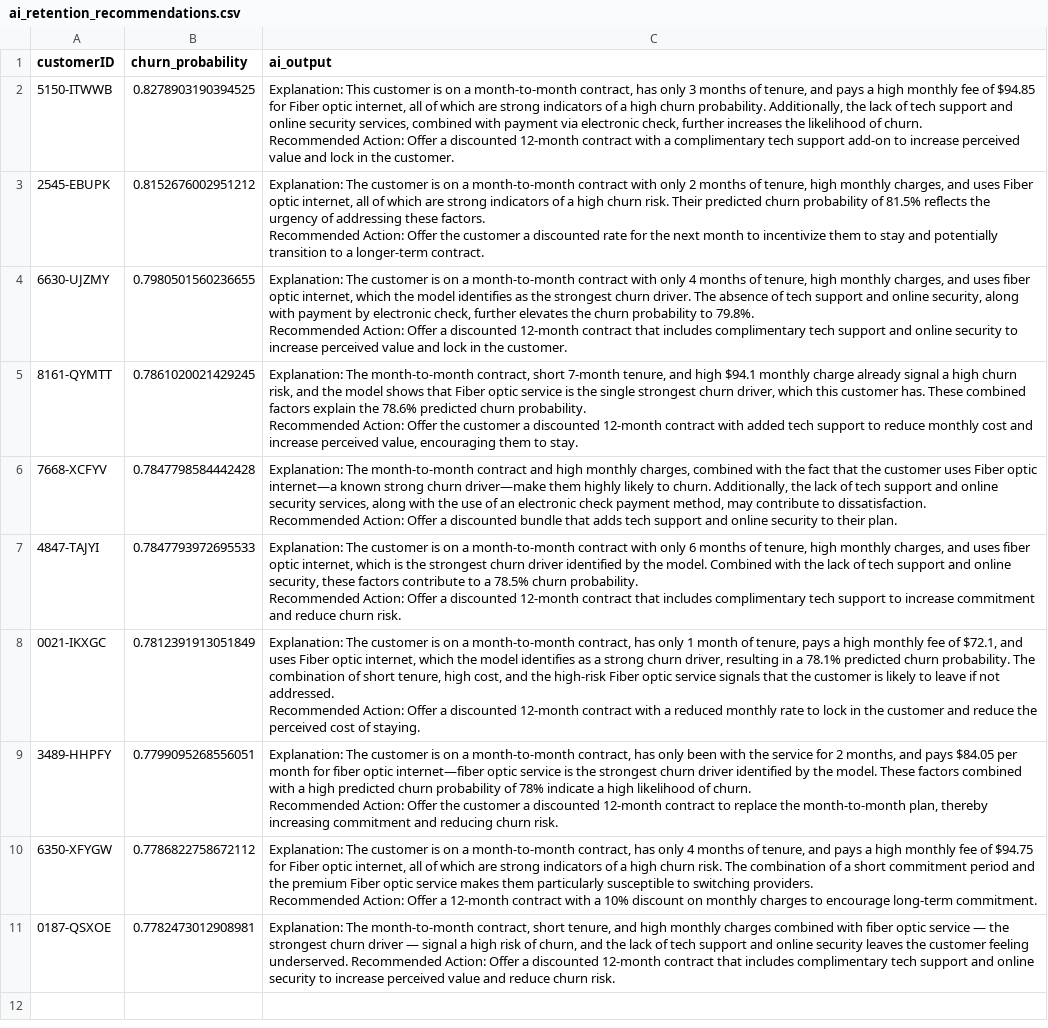
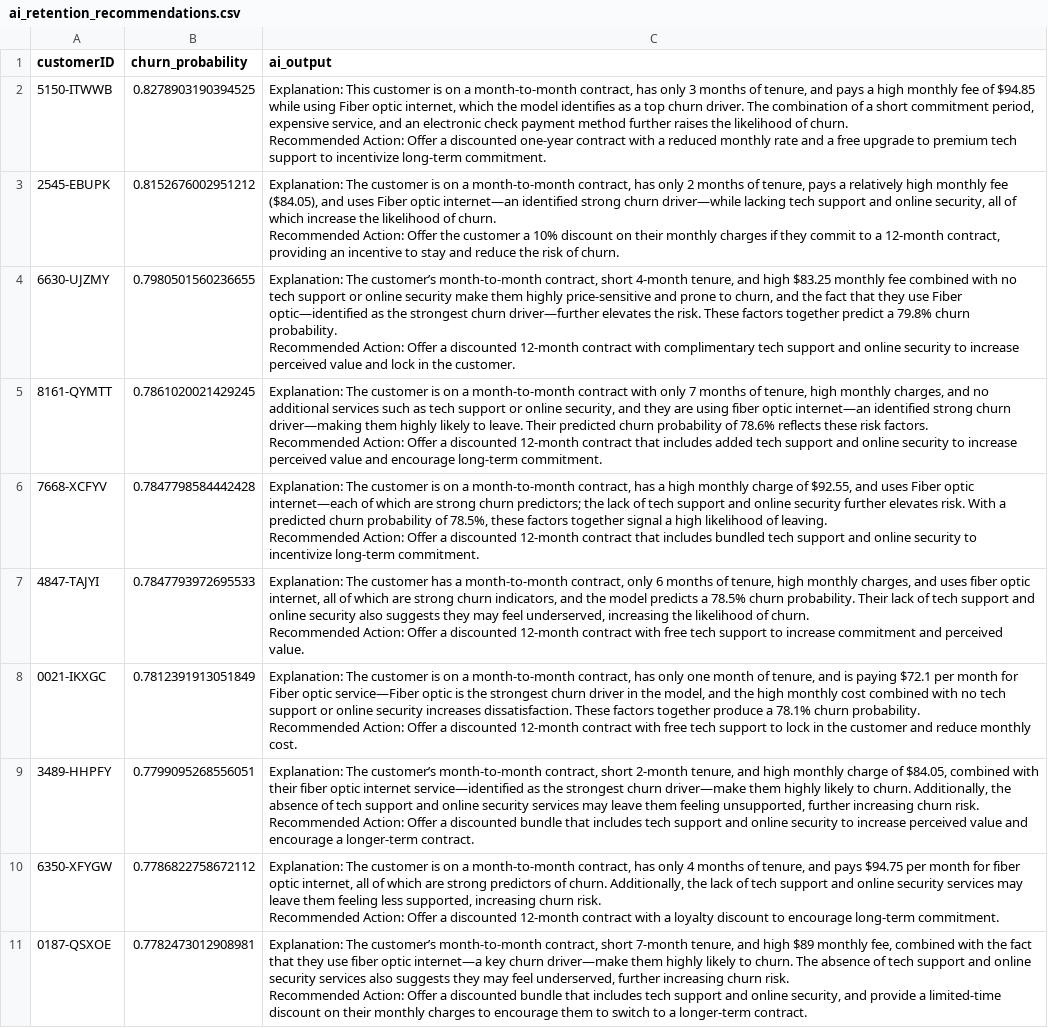
Before and after one commit to syedamisbahh/saas-churn-retention-ai, a CSV file: exports/ai_retention_recommendations.csv, drawn as a sheet; ↵ is a line break in a cell; the diff names each change by its address in the sheet, - before the commit and + after, or states it on an @@ line.

Commit message:
Re-run pipeline outputs to confirm end-to-end integration

```diff
--- a/exports/ai_retention_recommendations.csv
+++ b/exports/ai_retention_recommendations.csv
-C2 (ai_output): …of $94.85 for Fiber optic internet, all of which are strong indicators of a high churn probability. Additionally, the lack of tech support and online security services, combined with payment via electronic check, further increases the likelihood of churn. ↵ Recommended Action: Offer a discounted 12‑month contract with a complimentary tech support add‑on to increase perceived value and lock in the customer.
+C2 (ai_output): …of $94.85 while using Fiber optic internet, which the model identifies as a top churn driver. The combination of a short commitment period, expensive service, and an electronic check payment method further raises the likelihood of churn. ↵ Recommended Action: Offer a discounted one‑year contract with a reduced monthly rate and a free upgrade to premium tech support to incentivize long‑term commitment.
-C3 (ai_output): …on a month-to-month contract with only 2 months of tenure, high monthly charges, and uses Fiber optic internet, all of which are strong indicators of a high churn risk. Their predicted churn probability of 81.5% reflects the urgency of addressing these factors. ↵ Recommended Action: Offer the customer a discounted rate for the next month to incentivize them to stay and potentially transition to a longer-term contract.
+C3 (ai_output): …on a month‑to‑month contract, has only 2 months of tenure, pays a relatively high monthly fee ($84.05), and uses Fiber optic internet—an identified strong churn driver—while lacking tech support and online security, all of which increase the likelihood of churn. ↵ Recommended Action: Offer the customer a 10% discount on their monthly charges if they commit to a 12‑month contract, providing an incentive to stay and reduce the risk of churn.
-C4 (ai_output): Explanation: The customer is on a month‑to‑month contract with only 4 months of tenure, high monthly charges, and uses fiber optic internet, which the model identifies as the strongest churn driver. The absence of tech support and online security, along with payment by electronic check, further elevates the churn probability to 79.8%. ↵ Recommended Action: Offer a discounted 12‑month contract that includes complimentary tech…
+C4 (ai_output): Explanation: The customer’s month‑to‑month contract, short 4‑month tenure, and high $83.25 monthly fee combined with no tech support or online security make them highly price‑sensitive and prone to churn, and the fact that they use Fiber optic—identified as the strongest churn driver—further elevates the risk. These factors together predict a 79.8% churn probability. ↵ Recommended Action: Offer a discounted 12‑month contract with complimentary tech…
-C5 (ai_output): Explanation: The month‑to‑month contract, short 7‑month tenure, and high $94.1 monthly charge already signal a high churn risk, and the model shows that Fiber optic service is the single strongest churn driver, which this customer has. These combined factors explain the 78.6% predicted churn probability. ↵ Recommended Action: Offer the customer a discounted 12‑month contract with added tech support to reduce monthly cost and increase perceived value, encouraging them to stay.
+C5 (ai_output): Explanation: The customer is on a month‑to‑month contract with only 7 months of tenure, high monthly charges, and no additional services such as tech support or online security, and they are using fiber optic internet—an identified strong churn driver—making them highly likely to leave. Their predicted churn probability of 78.6% reflects these risk factors. ↵ Recommended Action: Offer a discounted 12‑month contract that includes added tech support and online security to increase perceived value and encourage long‑term commitment.
-C6 (ai_output): Explanation: The month‑to‑month contract and high monthly charges, combined with the fact that the customer uses Fiber optic internet—a known strong churn driver—make them highly likely to churn. Additionally, the lack of tech support and online security services, along with the use of an electronic check payment method, may contribute to dissatisfaction. ↵ Recommended Action: Offer a discounted bundle that adds tech support and online security to their plan.
+C6 (ai_output): Explanation: The customer is on a month‑to‑month contract, has a high monthly charge of $92.55, and uses Fiber optic internet—each of which are strong churn predictors; the lack of tech support and online security further elevates risk. With a predicted churn probability of 78.5%, these factors together signal a high likelihood of leaving. ↵ Recommended Action: Offer a discounted 12‑month contract that includes bundled tech support and online security to incentivize long‑term commitment.
-C7 (ai_output): …The customer is on a month‑to‑month contract with only 6 months of tenure, high monthly charges, and uses fiber optic internet, which is the strongest churn driver identified by the model. Combined with the lack of tech support and online security, these factors contribute to a 78.5% churn probability. ↵ Recommended Action: Offer a discounted 12‑month contract that includes complimentary tech support to increase commitment and reduce churn risk.
+C7 (ai_output): …The customer has a month‑to‑month contract, only 6 months of tenure, high monthly charges, and uses fiber optic internet, all of which are strong churn indicators, and the model predicts a 78.5% churn probability. Their lack of tech support and online security also suggests they may feel underserved, increasing the likelihood of churn. ↵ Recommended Action: Offer a discounted 12‑month contract with free tech support to increase commitment and perceived value.
-C8 (ai_output): …has only 1 month of tenure, pays a high monthly fee of $72.1, and uses Fiber optic internet, which the model identifies as a strong churn driver, resulting in a 78.1% predicted churn probability. The combination of short tenure, high cost, and the high‑risk Fiber optic service signals that the customer is likely to leave if not addressed. ↵ Recommended Action: Offer a discounted 12‑month contract with a reduced monthly rate to lock in the customer and reduce the perceived cost of staying.
+C8 (ai_output): …has only one month of tenure, and is paying $72.1 per month for Fiber optic service—Fiber optic is the strongest churn driver in the model, and the high monthly cost combined with no tech support or online security increases dissatisfaction. These factors together produce a 78.1% churn probability. ↵ Recommended Action: Offer a discounted 12‑month contract with free tech support to lock in the customer and reduce monthly cost.
-C9 (ai_output): Explanation: The customer is on a month‑to‑month contract, has only been with the service for 2 months, and pays $84.05 per month for fiber optic internet—fiber optic service is the strongest churn driver identified by the model. These factors combined with a high predicted churn probability of 78% indicate a high likelihood of churn. ↵ Recommended Action: Offer the customer a discounted 12‑month contract to replace the month‑to‑month plan, thereby increasing commitment and reducing churn risk.
+C9 (ai_output): Explanation: The customer’s month‑to‑month contract, short 2‑month tenure, and high monthly charge of $84.05, combined with their fiber optic internet service—identified as the strongest churn driver—make them highly likely to churn. Additionally, the absence of tech support and online security services may leave them feeling unsupported, further increasing churn risk. ↵ Recommended Action: Offer a discounted bundle that includes tech support and online security to increase perceived value and encourage a longer‑term contract.
-C10 (ai_output): …and pays a high monthly fee of $94.75 for Fiber optic internet, all of which are strong indicators of a high churn risk. The combination of a short commitment period and the premium Fiber optic service makes them particularly susceptible to switching providers. ↵ Recommended Action: Offer a 12‑month contract with a 10% discount on monthly charges to encourage…
+C10 (ai_output): …and pays $94.75 per month for fiber optic internet, all of which are strong predictors of churn. Additionally, the lack of tech support and online security services may leave them feeling less supported, increasing churn risk. ↵ Recommended Action: Offer a discounted 12‑month contract with a loyalty discount to encourage…
-C11 (ai_output): Explanation: The month‑to‑month contract, short tenure, and high monthly charges combined with fiber optic service — the strongest churn driver — signal a high risk of churn, and the lack of tech support and online security leaves the customer feeling underserved. Recommended Action: Offer a discounted 12‑month contract that includes complimentary tech support and online security to increase perceived value and reduce churn risk.
+C11 (ai_output): Explanation: The customer’s month‑to‑month contract, short 7‑month tenure, and high $89 monthly fee, combined with the fact that they use fiber optic internet—a key churn driver—make them highly likely to churn. The absence of tech support and online security services also suggests they may feel underserved, further increasing churn risk. ↵ Recommended Action: Offer a discounted bundle that includes tech support and online security, and provide a limited‑time discount on their monthly charges to encourage them to switch to a longer‑term contract.
```
